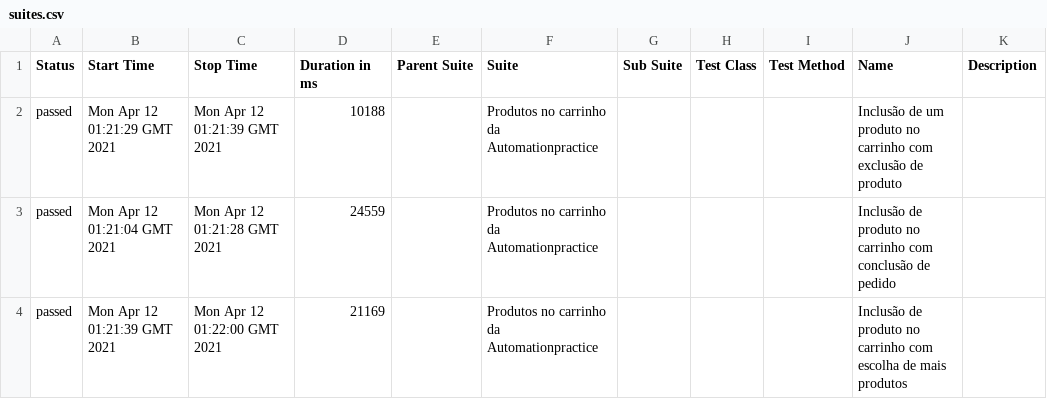
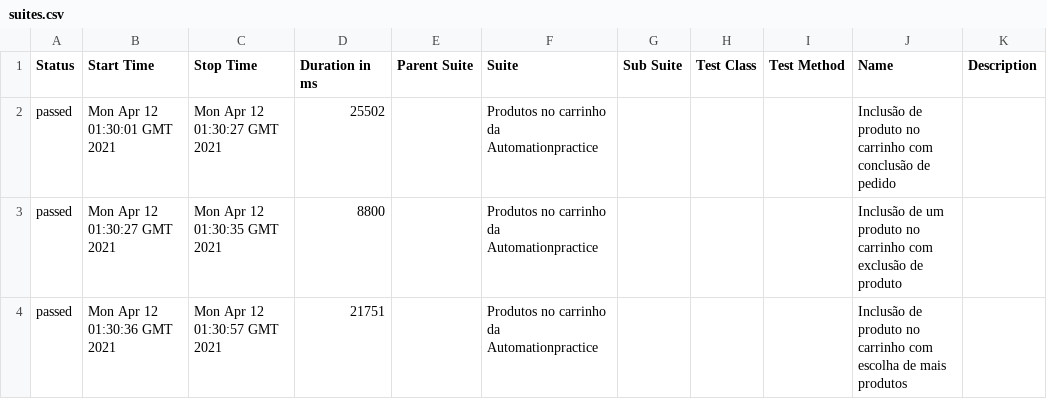
Before and after one commit to QuintilianoNery/DesafioCypressQA, a CSV file: data/suites.csv, drawn as a sheet.

```diff
--- a/data/suites.csv
+++ b/data/suites.csv
@@ -1,4 +1,4 @@
 "Status","Start Time","Stop Time","Duration in ms","Parent Suite","Suite","Sub Suite","Test Class","Test Method","Name","Description"
-"passed","Mon Apr 12 01:21:29 GMT 2021","Mon Apr 12 01:21:39 GMT 2021","10188","","Produtos no carrinho da Automationpractice","","","","Inclusão de um produto no carrinho com exclusão de produto",""
-"passed","Mon Apr 12 01:21:04 GMT 2021","Mon Apr 12 01:21:28 GMT 2021","24559","","Produtos no carrinho da Automationpractice","","","","Inclusão de produto no carrinho com conclusão de pedido",""
-"passed","Mon Apr 12 01:21:39 GMT 2021","Mon Apr 12 01:22:00 GMT 2021","21169","","Produtos no carrinho da Automationpractice","","","","Inclusão de produto no carrinho com escolha de mais produtos",""
+"passed","Mon Apr 12 01:30:01 GMT 2021","Mon Apr 12 01:30:27 GMT 2021","25502","","Produtos no carrinho da Automationpractice","","","","Inclusão de produto no carrinho com conclusão de pedido",""
+"passed","Mon Apr 12 01:30:27 GMT 2021","Mon Apr 12 01:30:35 GMT 2021","8800","","Produtos no carrinho da Automationpractice","","","","Inclusão de um produto no carrinho com exclusão de produto",""
+"passed","Mon Apr 12 01:30:36 GMT 2021","Mon Apr 12 01:30:57 GMT 2021","21751","","Produtos no carrinho da Automationpractice","","","","Inclusão de produto no carrinho com escolha de mais produtos",""
```
Also changed, not shown: 16 other files.
